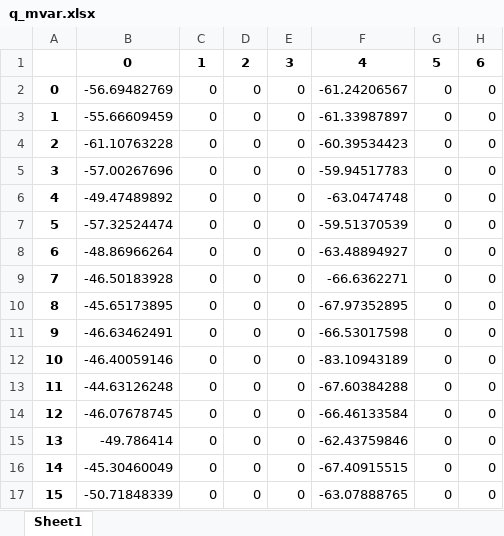
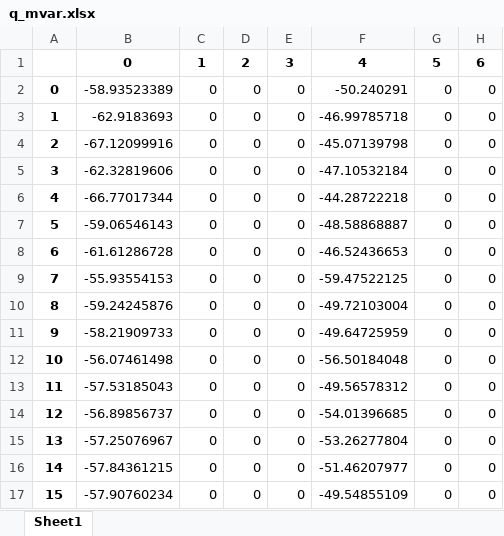
Before and after one commit to 747Chen/smart_grid_final_project, an Excel workbook: results_v1/res_bus/q_mvar.xlsx, sheet Sheet1, drawn as a sheet; only a part is shown; values as stored, in another font and other column widths than the file's, no borders; the diff covers the shown part only; the diff names each change by its address in the sheet, - before the commit and + after, or states it on an @@ line.

```diff
--- a/results_v1/res_bus/q_mvar.xlsx (sheet Sheet1)
+++ b/results_v1/res_bus/q_mvar.xlsx (sheet Sheet1)
-B2: -56.69482769
+B2: -58.93523389
-F2: -61.24206567
+F2: -50.240291
-B3: -55.66609459
+B3: -62.9183693
-F3: -61.33987897
+F3: -46.99785718
-B4: -61.10763228
+B4: -67.12099916
-F4: -60.39534423
+F4: -45.07139798
-B5: -57.00267696
+B5: -62.32819606
-F5: -59.94517783
+F5: -47.10532184
-B6: -49.47489892
+B6: -66.77017344
-F6: -63.0474748
+F6: -44.28722218
-B7: -57.32524474
+B7: -59.06546143
-F7: -59.51370539
+F7: -48.58868887
-B8: -48.86966264
+B8: -61.61286728
-F8: -63.48894927
+F8: -46.52436653
-B9: -46.50183928
+B9: -55.93554153
-F9: -66.6362271
+F9: -59.47522125
-B10: -45.65173895
+B10: -59.24245876
-F10: -67.97352895
+F10: -49.72103004
-B11: -46.63462491
+B11: -58.21909733
-F11: -66.53017598
+F11: -49.64725959
-B12: -46.40059146
+B12: -56.07461498
-F12: -83.10943189
+F12: -56.50184048
-B13: -44.63126248
+B13: -57.53185043
-F13: -67.60384288
+F13: -49.56578312
-B14: -46.07678745
+B14: -56.89856737
-F14: -66.46133584
+F14: -54.01396685
-B15: -49.786414
+B15: -57.25076967
-F15: -62.43759846
+F15: -53.26277804
-B16: -45.30460049
+B16: -57.84361215
-F16: -67.40915515
+F16: -51.46207977
-B17: -50.71848339
+B17: -57.90760234
-F17: -63.07888765
+F17: -49.54855109
```
Also changed, not shown: 16 edited cells elsewhere in this sheet, project_final_baseline.xlsx, results_v1/res_bus/vm_pu.xlsx, 9 other files.
